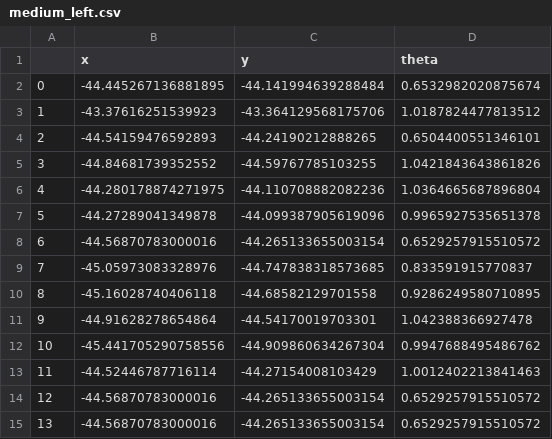
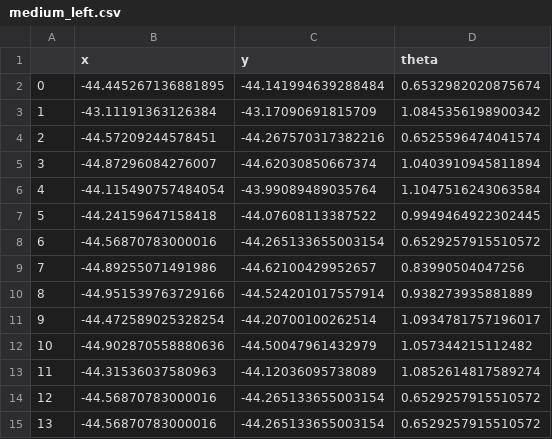
Before and after one commit to debaraj-barua/ScientificExperimentation-ss18, a CSV file: 05_ youBot_Placing_Experiment/src/pre-processed/medium_left.csv, drawn as a sheet; only a part is shown; the diff covers the shown part only.

```diff
--- a/05_ youBot_Placing_Experiment/src/pre-processed/medium_left.csv
+++ b/05_ youBot_Placing_Experiment/src/pre-processed/medium_left.csv
@@ -2,13 +2,13 @@
 0,-44.445267136881895,-44.141994639288484,0.6532982020875674
-1,-43.37616251539923,-43.364129568175706,1.0187824477813512
-2,-44.54159476592893,-44.24190212888265,0.6504400551346101
-3,-44.84681739352552,-44.59767785103255,1.0421843643861826
-4,-44.280178874271975,-44.110708882082236,1.0364665687896804
-5,-44.27289041349878,-44.099387905619096,0.9965927535651378
+1,-43.11191363126384,-43.17090691815709,1.0845356198900342
+2,-44.57209244578451,-44.267570317382216,0.6525596474041574
+3,-44.87296084276007,-44.62030850667374,1.0403910945811894
+4,-44.115490757484054,-43.99089489035764,1.1047516243063584
+5,-44.24159647158418,-44.07608113387522,0.9949464922302445
 6,-44.56870783000016,-44.265133655003154,0.6529257915510572
-7,-45.05973083328976,-44.747838318573685,0.833591915770837
-8,-45.16028740406118,-44.68582129701558,0.9286249580710895
-9,-44.91628278654864,-44.54170019703301,1.042388366927478
-10,-45.441705290758556,-44.909860634267304,0.9947688495486762
-11,-44.52446787716114,-44.27154008103429,1.0012402213841463
+7,-44.89255071491986,-44.62100429952657,0.83990504047256
+8,-44.951539763729166,-44.524201017557914,0.938273935881889
+9,-44.472589025328254,-44.20700100262514,1.0934781757196017
+10,-44.902870558880636,-44.50047961432979,1.057344215112482
+11,-44.31536037580963,-44.12036095738089,1.0852614817589274
 12,-44.56870783000016,-44.265133655003154,0.6529257915510572
```
Also changed, not shown: 12 edited cells elsewhere in this file, 05_ youBot_Placing_Experiment/src/pre-processed/large_right.csv, 05_ youBot_Placing_Experiment/src/pre-processed/medium_straight.csv, 23 other files.
